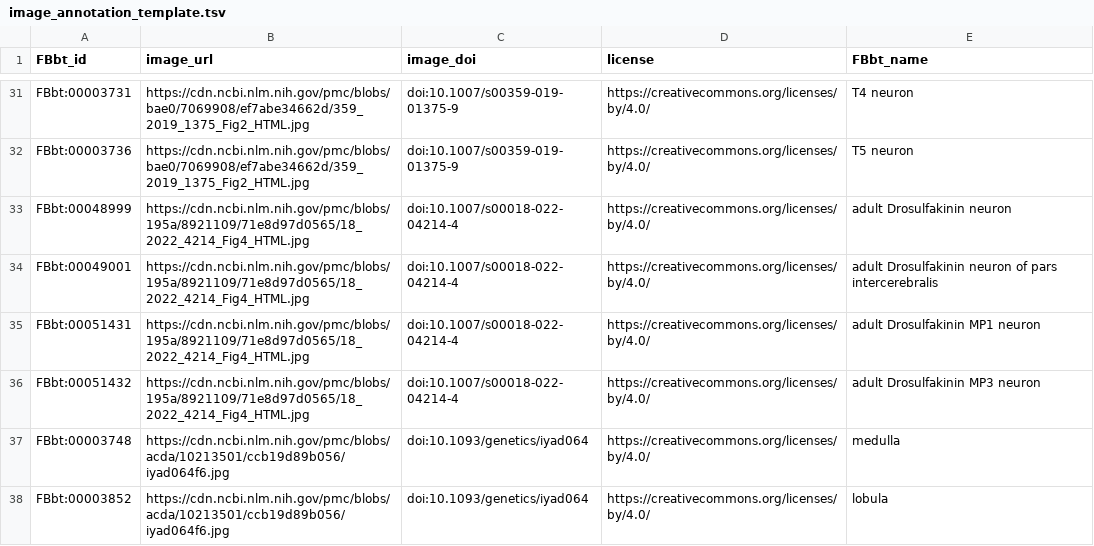
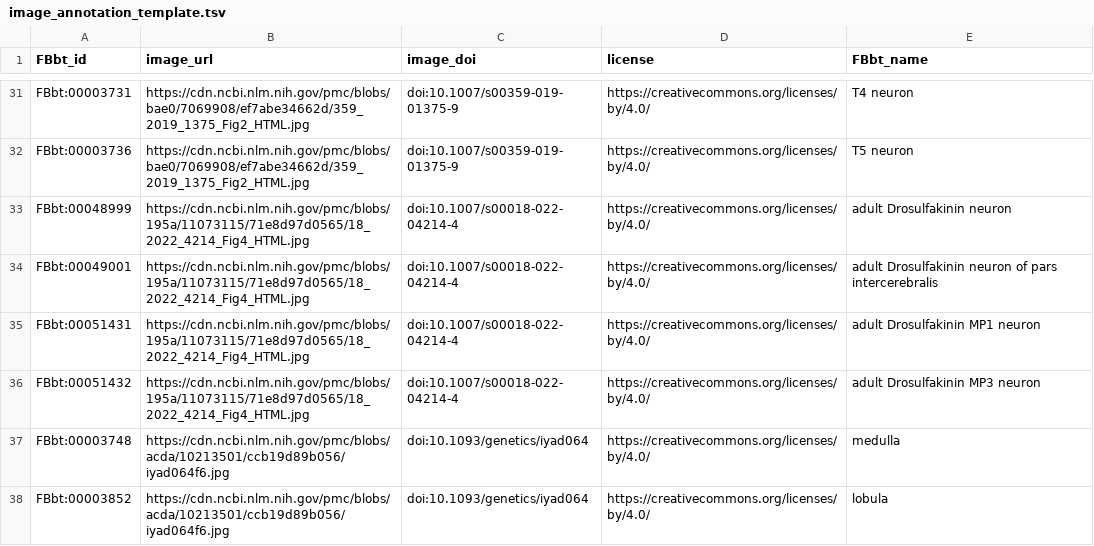
Before and after one commit to FlyBase/drosophila-anatomy-developmental-ontology, a TSV file: src/patterns/image_annotation_template.tsv, drawn as a sheet; only a part is shown, gaps mark what is left out.

Commit message:
fix image link

```diff
--- a/src/patterns/image_annotation_template.tsv
+++ b/src/patterns/image_annotation_template.tsv
@@ -32,6 +32,6 @@ FBbt:00003731	https://cdn.ncbi.nlm.nih.gov/pmc/blobs/bae0/7069908/ef7abe34662d/3
 FBbt:00003736	https://cdn.ncbi.nlm.nih.gov/pmc/blobs/bae0/7069908/ef7abe34662d/359_2019_1375_Fig2_HTML.jpg	doi:10.1007/s00359-019-01375-9	https://creativecommons.org/licenses/by/4.0/	T5 neuron
-FBbt:00048999	https://cdn.ncbi.nlm.nih.gov/pmc/blobs/195a/8921109/71e8d97d0565/18_2022_4214_Fig4_HTML.jpg	doi:10.1007/s00018-022-04214-4	https://creativecommons.org/licenses/by/4.0/	adult Drosulfakinin neuron
-FBbt:00049001	https://cdn.ncbi.nlm.nih.gov/pmc/blobs/195a/8921109/71e8d97d0565/18_2022_4214_Fig4_HTML.jpg	doi:10.1007/s00018-022-04214-4	https://creativecommons.org/licenses/by/4.0/	adult Drosulfakinin neuron of pars intercerebralis
-FBbt:00051431	https://cdn.ncbi.nlm.nih.gov/pmc/blobs/195a/8921109/71e8d97d0565/18_2022_4214_Fig4_HTML.jpg	doi:10.1007/s00018-022-04214-4	https://creativecommons.org/licenses/by/4.0/	adult Drosulfakinin MP1 neuron
-FBbt:00051432	https://cdn.ncbi.nlm.nih.gov/pmc/blobs/195a/8921109/71e8d97d0565/18_2022_4214_Fig4_HTML.jpg	doi:10.1007/s00018-022-04214-4	https://creativecommons.org/licenses/by/4.0/	adult Drosulfakinin MP3 neuron
+FBbt:00048999	https://cdn.ncbi.nlm.nih.gov/pmc/blobs/195a/11073115/71e8d97d0565/18_2022_4214_Fig4_HTML.jpg	doi:10.1007/s00018-022-04214-4	https://creativecommons.org/licenses/by/4.0/	adult Drosulfakinin neuron
+FBbt:00049001	https://cdn.ncbi.nlm.nih.gov/pmc/blobs/195a/11073115/71e8d97d0565/18_2022_4214_Fig4_HTML.jpg	doi:10.1007/s00018-022-04214-4	https://creativecommons.org/licenses/by/4.0/	adult Drosulfakinin neuron of pars intercerebralis
+FBbt:00051431	https://cdn.ncbi.nlm.nih.gov/pmc/blobs/195a/11073115/71e8d97d0565/18_2022_4214_Fig4_HTML.jpg	doi:10.1007/s00018-022-04214-4	https://creativecommons.org/licenses/by/4.0/	adult Drosulfakinin MP1 neuron
+FBbt:00051432	https://cdn.ncbi.nlm.nih.gov/pmc/blobs/195a/11073115/71e8d97d0565/18_2022_4214_Fig4_HTML.jpg	doi:10.1007/s00018-022-04214-4	https://creativecommons.org/licenses/by/4.0/	adult Drosulfakinin MP3 neuron
 FBbt:00003748	https://cdn.ncbi.nlm.nih.gov/pmc/blobs/acda/10213501/ccb19d89b056/iyad064f6.jpg	doi:10.1093/genetics/iyad064	https://creativecommons.org/licenses/by/4.0/	medulla
```
Also changed, not shown: src/ontology/reports/depiction_check.tsv, 1 other file.
